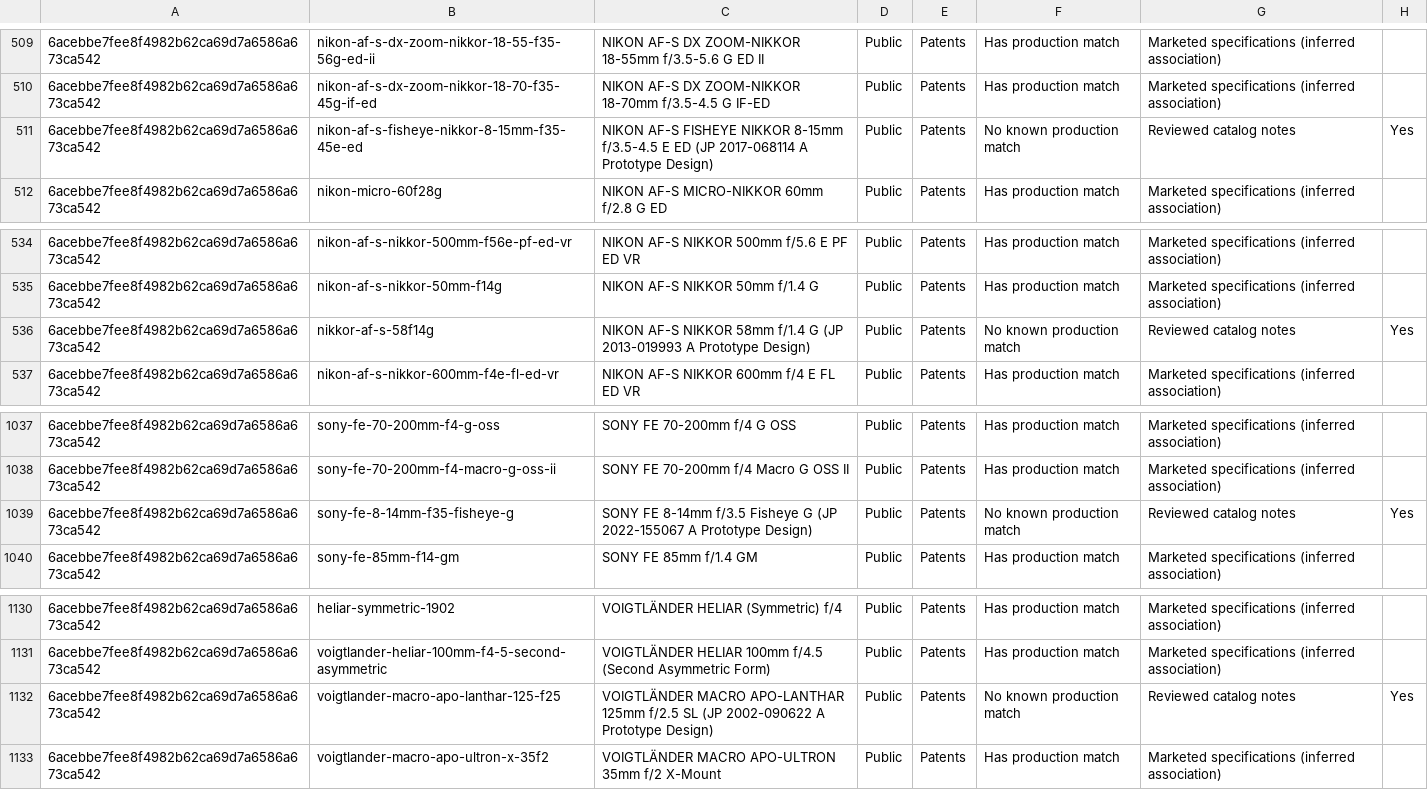
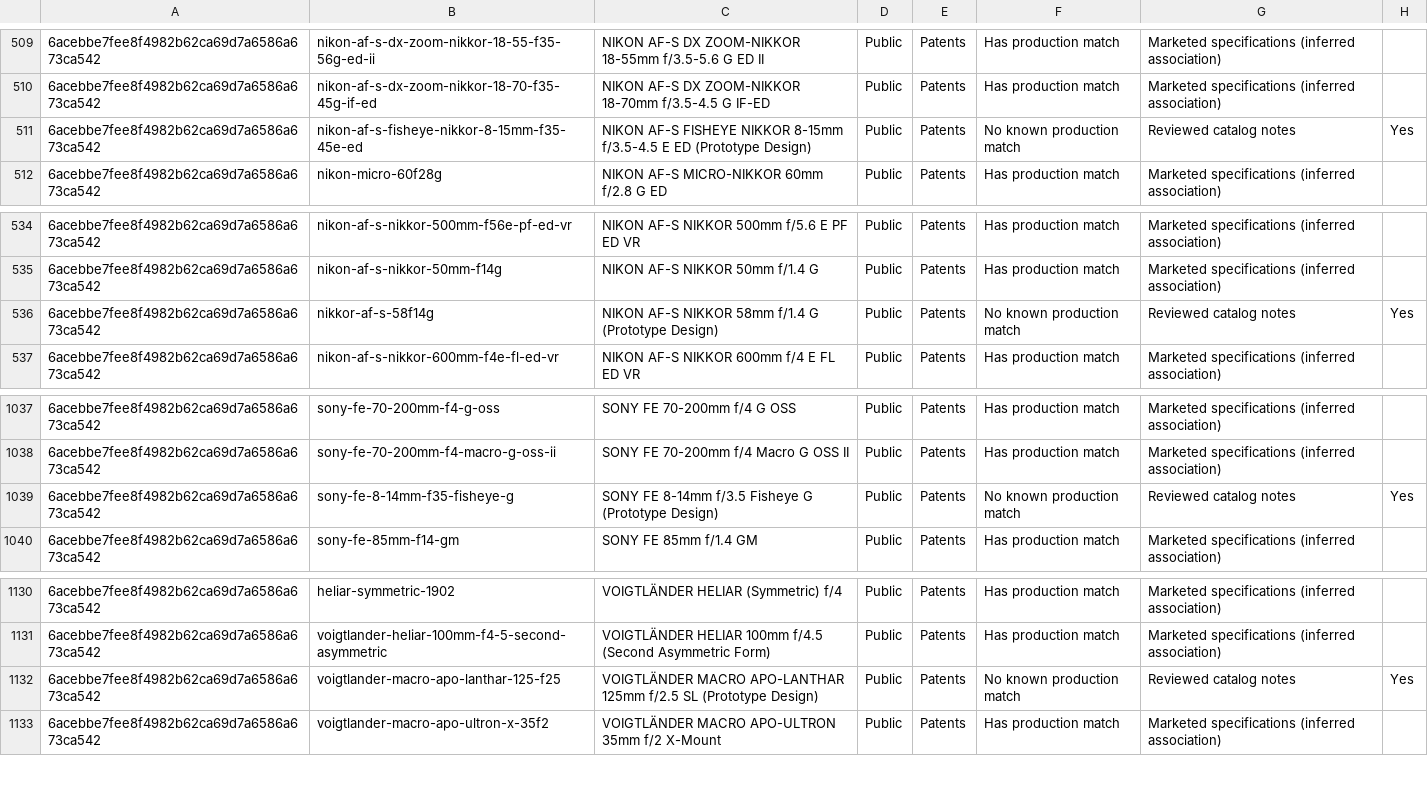
Before and after one commit to ronbuening/LensVisualizer, a CSV file: audit-artifacts/lens-library/catalog-audit-6acebbe7.csv, drawn as a sheet; only a part is shown, gaps mark what is left out; the diff names each change by its address in the sheet, - before the commit and + after, or states it on an @@ line.

Commit message:
Shorten the prototype-design names

```diff
--- a/audit-artifacts/lens-library/catalog-audit-6acebbe7.csv
+++ b/audit-artifacts/lens-library/catalog-audit-6acebbe7.csv
-C511: …E ED (JP 2017-068114 A Prototype Design)
+C511: …E ED (Prototype Design)
-C536: …f/1.4 G (JP 2013-019993 A Prototype Design)
+C536: …f/1.4 G (Prototype Design)
-C1039: …Fisheye G (JP 2022-155067 A Prototype Design)
+C1039: …Fisheye G (Prototype Design)
-C1132: …f/2.5 SL (JP 2002-090622 A Prototype Design)
+C1132: …f/2.5 SL (Prototype Design)
```
Also changed, not shown: audit-artifacts/lens-library/catalog-non-production-matches-6acebbe7.csv.
